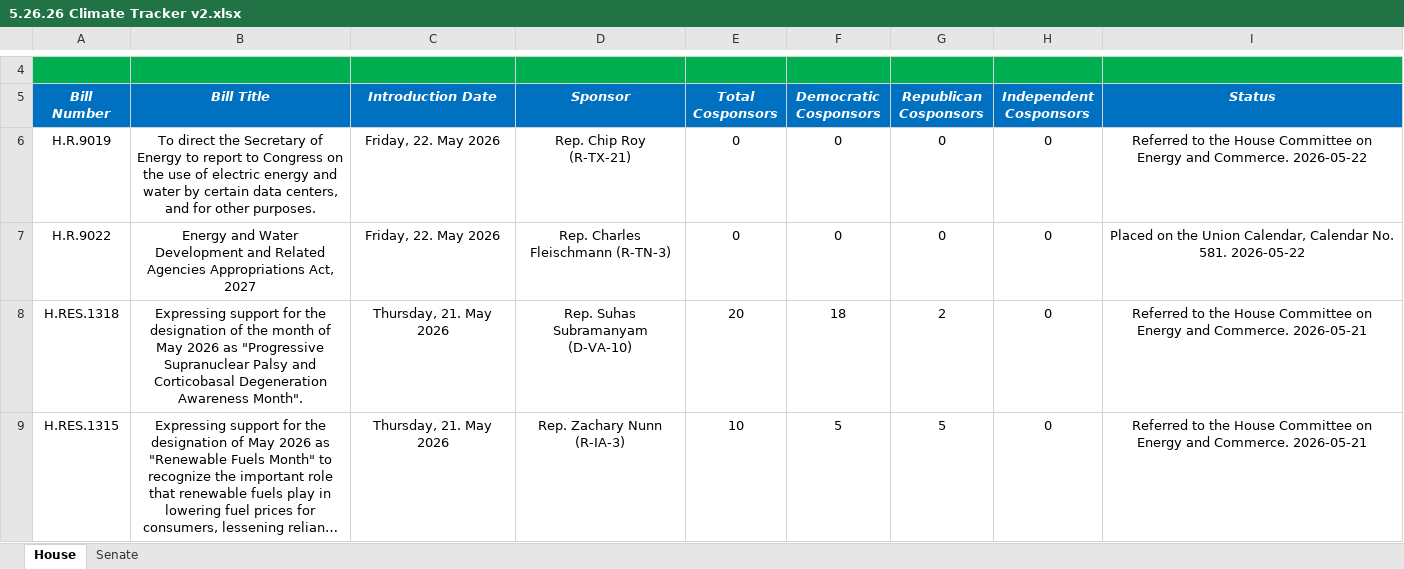
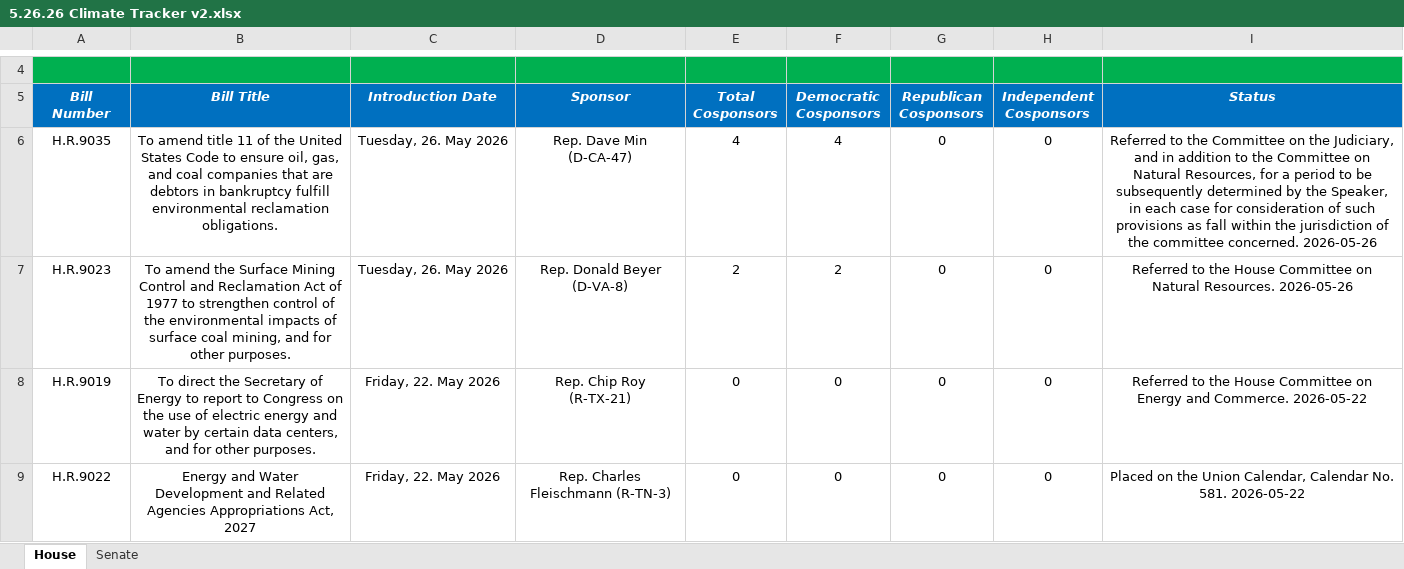
Before and after one commit to wmktaylor1549/congress-digest, an Excel workbook: 5.26.26 Climate Tracker v2.xlsx, sheet House, drawn as a sheet; only a part is shown, gaps mark what is left out; the shorter side is filled out with more unchanged rows; long unchanged cells end in …; values as stored, in another font and other column widths than the file's, no borders; conditional formats and table styles not drawn; the diff names each change by its address in the sheet, - before the commit and + after, or states it on an @@ line.

```diff
--- a/5.26.26 Climate Tracker v2.xlsx (sheet House)
+++ b/5.26.26 Climate Tracker v2.xlsx (sheet House)
+row 6: H.R.9035 | To amend title 11 of the United States Code to ensure oil, gas, and coal companies that are debtors in bankruptcy fulfill environmental reclamation obligations. | Tuesday, 26. May 2026 | Rep. Dave Min (D-CA-47) | 4 | 4 | 0 | 0 | Referred to the Committee on the Judiciary, and in addition to the Committee on Natural Resources, for a period to be subsequently determined by the Speaker, in each case for consideration of such provisions as fall within the jurisdiction of the committee concerned. 2026-05-26
+row 7: H.R.9023 | To amend the Surface Mining Control and Reclamation Act of 1977 to strengthen control of the environmental impacts of surface coal mining, and for other purposes. | Tuesday, 26. May 2026 | Rep. Donald Beyer (D-VA-8) | 2 | 2 | 0 | 0 | Referred to the House Committee on Natural Resources. 2026-05-26
```
Also changed, not shown: 1 other file.
